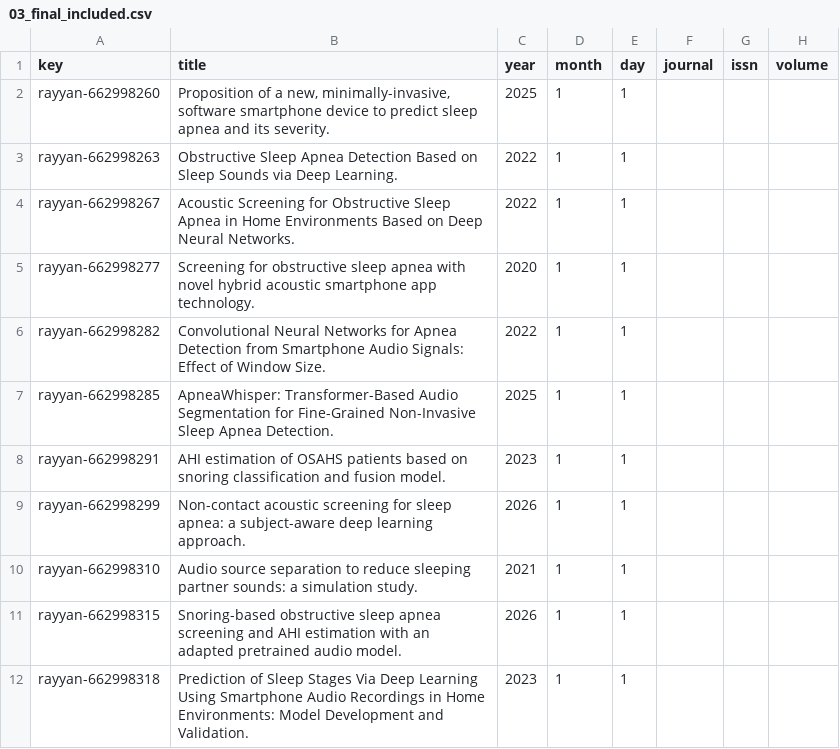
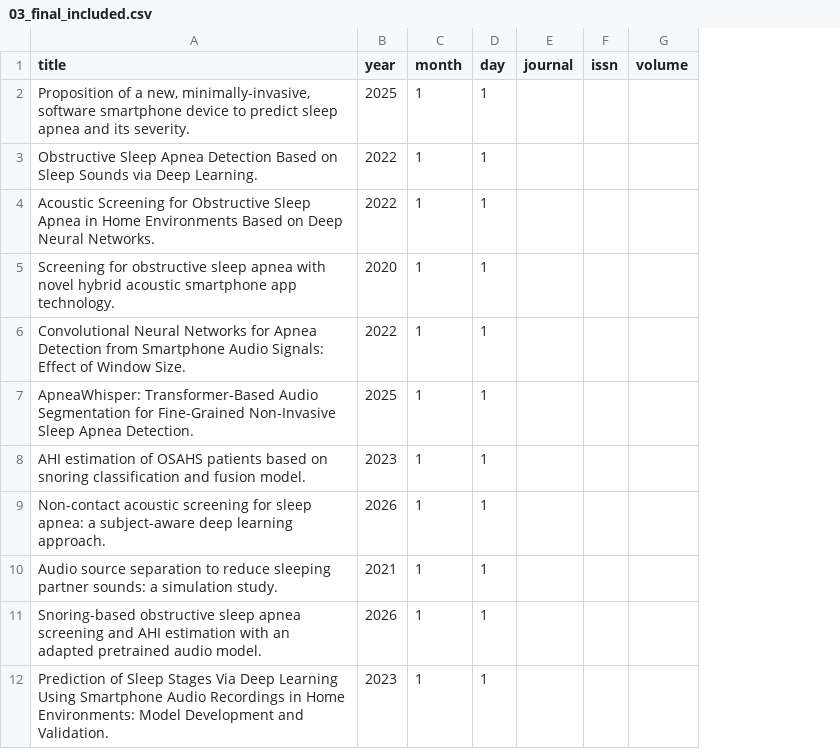
Before and after one commit to lengchay2306/SomniSensePaper, a CSV file: SP27SE/huynhanhkhoi/SLR/03_final_included.csv, drawn as a sheet; only a part is shown; the diff names each change by its address in the sheet, - before the commit and + after, or states it on an @@ line.

Commit message:
delete key column from file 03

```diff
--- a/SP27SE/huynhanhkhoi/SLR/03_final_included.csv
+++ b/SP27SE/huynhanhkhoi/SLR/03_final_included.csv
-column A (key), rows 2-12: rayyan-662998260 | rayyan-662998263 | rayyan-662998267 | rayyan-662998277 | rayyan-662998282 | rayyan-662998285 | rayyan-662998291 | rayyan-662998299 | rayyan-662998310 | rayyan-662998315 | rayyan-662998318
```
